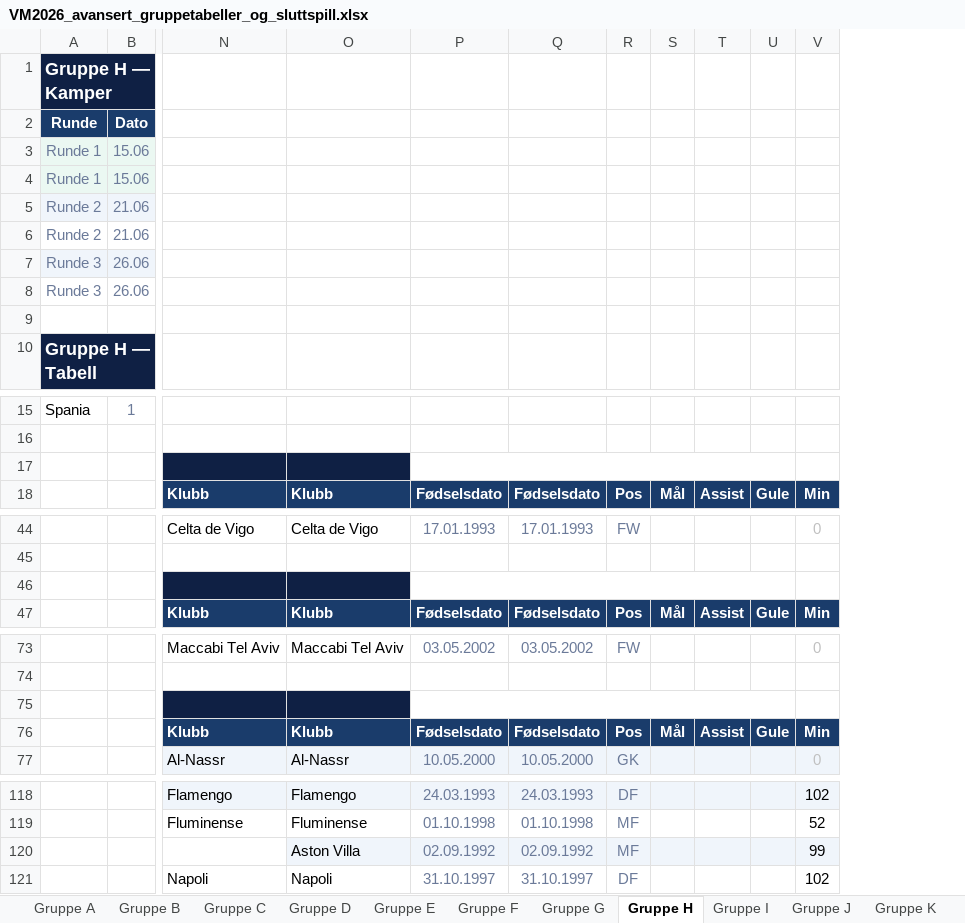
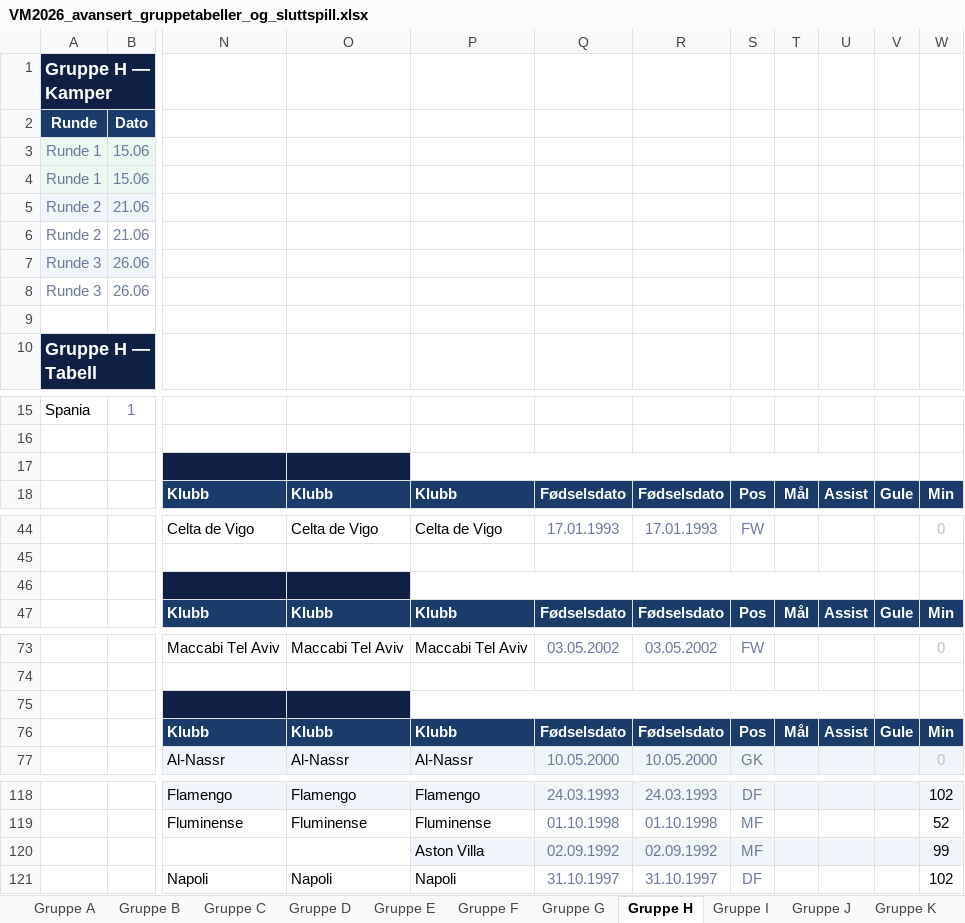
Before and after one commit to cathrinei/vm2026-statistikk, an Excel workbook: VM2026_avansert_gruppetabeller_og_sluttspill.xlsx, sheet Gruppe H, drawn as a sheet; only a part is shown, gaps mark what is left out; values as stored, in another font and other column widths than the file's, no borders; removed rows and columns are numbered as before the commit, all else as after; the diff covers the shown part only; the diff names each change by its address in the sheet, - before the commit and + after, or states it on an @@ line.

```diff
--- a/VM2026_avansert_gruppetabeller_og_sluttspill.xlsx (sheet Gruppe H)
+++ b/VM2026_avansert_gruppetabeller_og_sluttspill.xlsx (sheet Gruppe H)
+column P, row 18: Klubb; rows 44-47: Celta de Vigo |  |  | Klubb; rows 73-77: Maccabi Tel Aviv |  |  | Klubb | Al-Nassr; rows 118-121: Flamengo | Fluminense | Aston Villa | Napoli
-P17:U17 merged
-P46:U46 merged
-P75:U75 merged
-O120: Aston Villa
+O120: (empty)
-O120 fill: #F0F5FB
+O120 fill: none
```
Also changed, not shown: merged cells elsewhere in this sheet, sheet Spillere etter klubbland, sheet Lagstatistikk, sheet Gruppe J, sheet Gruppe G, sheet Gruppe I, sheet Gruppe K, 7 more sheets, other sheet tabs, charts or pictures, 2 other files.
